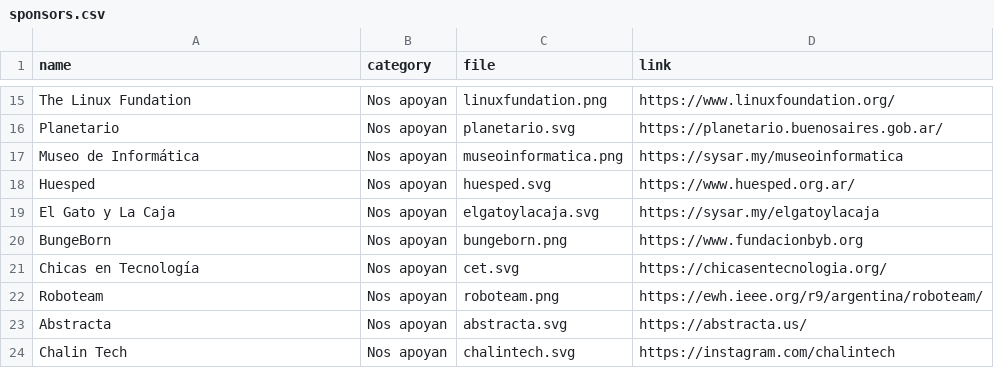
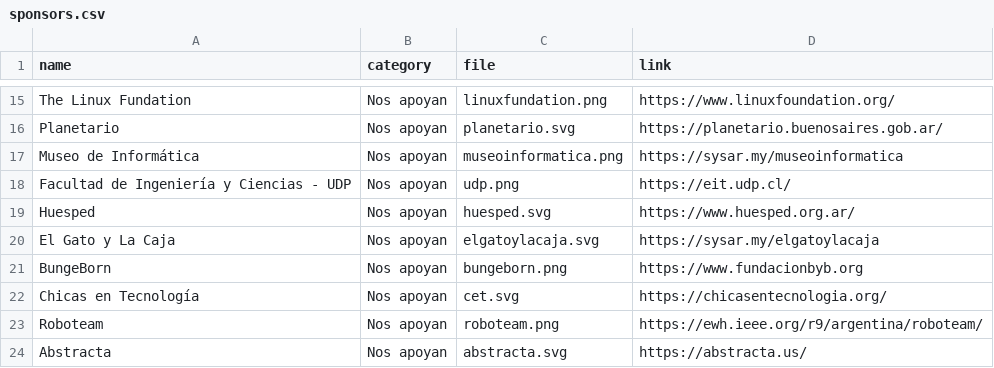
Before and after one commit to sysarmy/101.nerdear.la, a CSV file: datasets/sponsors.csv, drawn as a sheet; only a part is shown, gaps mark what is left out; the shorter side is filled out with more unchanged rows.

```diff
--- a/datasets/sponsors.csv
+++ b/datasets/sponsors.csv
@@ -17,2 +17,3 @@ Planetario                                 ,Nos apoyan     ,planetario.svg
 Museo de Informática                       ,Nos apoyan     ,museoinformatica.png    ,https://sysar.my/museoinformatica
+Facultad de Ingeniería y Ciencias - UDP	   ,Nos apoyan	   ,udp.png					,https://eit.udp.cl/
 Huesped                                    ,Nos apoyan     ,huesped.svg             ,https://www.huesped.org.ar/
```
Also changed, not shown: 1 other file.
